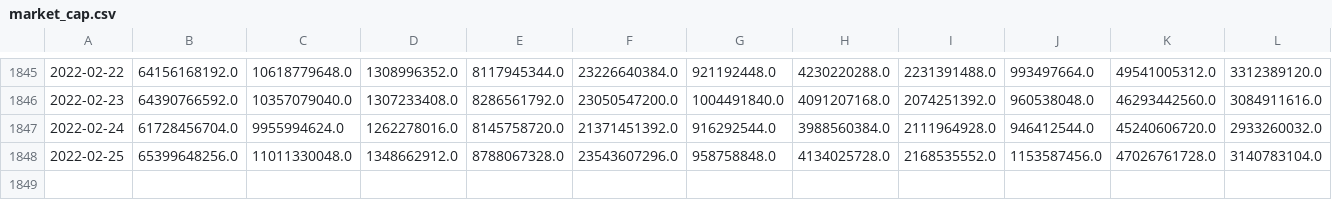
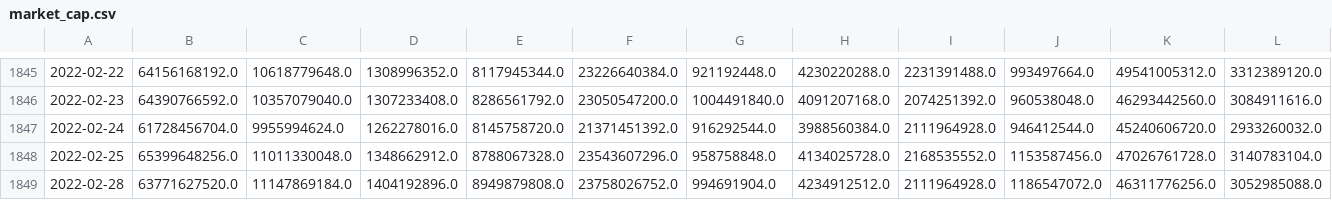
Before and after one commit to AmieRamie/findex-testing-env, a CSV file: market_cap.csv, drawn as a sheet; only a part is shown, gaps mark what is left out; rows hold the shown columns only; the diff names each change by its address in the sheet, - before the commit and + after, or states it on an @@ line.

Commit message:
committing files

```diff
--- a/market_cap.csv
+++ b/market_cap.csv
+row 1849: 2022-02-28 | 63771627520.0 | 11147869184.0 | 1404192896.0 | 8949879808.0 | 23758026752.0 | 994691904.0 | 4234912512.0 | 2111964928.0 | 1186547072.0 | 46311776256.0 | 3052985088.0
```
